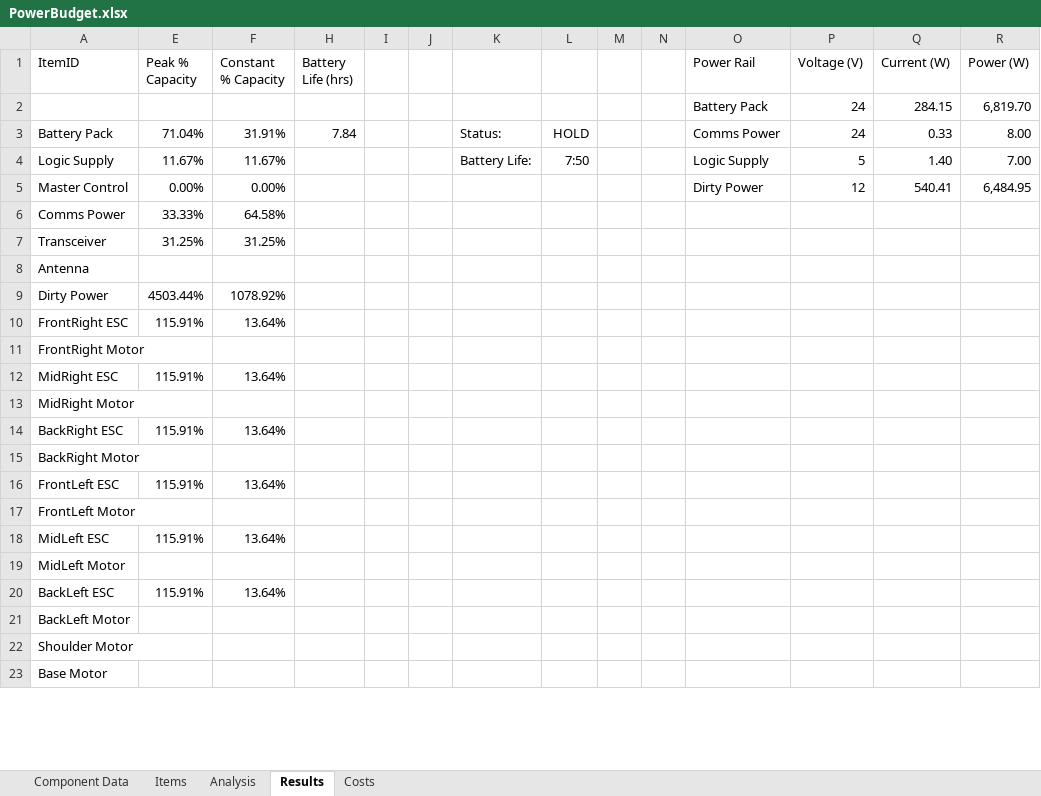
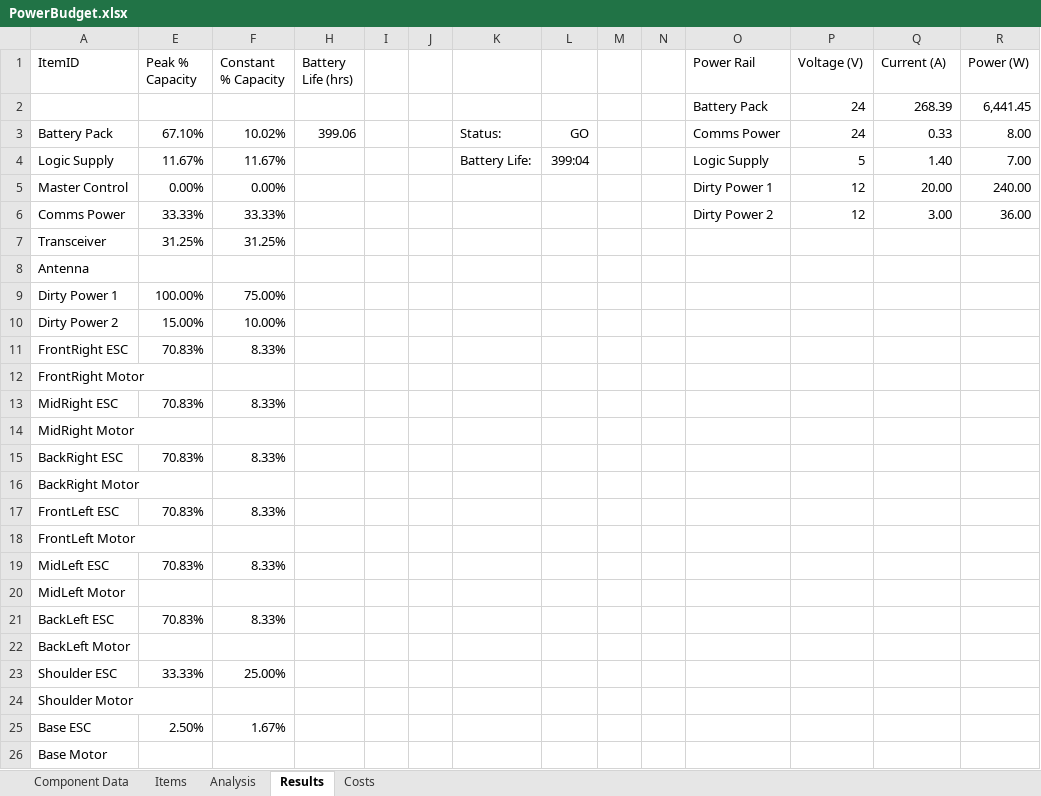
Before and after one commit to ISU-MAVRIC/MAVRIC-Systems, an Excel workbook: Electrical/PowerBudget.xlsx, sheet Results, drawn as a sheet; only a part is shown; values as stored, in another font and other column widths than the file's, no borders; conditional formats and table styles not drawn; removed rows and columns are numbered as before the commit, all else as after; the diff covers the shown part only; the diff names each change by its address in the sheet, - before the commit and + after, or states it on an @@ line.

Commit message:
Added Arm power supplies to the power budget.

```diff
--- a/Electrical/PowerBudget.xlsx (sheet Results)
+++ b/Electrical/PowerBudget.xlsx (sheet Results)
-Q1: Current (W)
+Q1: Current (A)
-Q2 (Current (A)): 284.15
+Q2 (Current (A)): 268.39
-R2 (Power (W)): 6,819.70
+R2 (Power (W)): 6,441.45
-E3 (Peak % Capacity): 71.04%
+E3 (Peak % Capacity): 67.10%
-F3 (Constant % Capacity): 31.91%
+F3 (Constant % Capacity): 10.02%
-H3 (Battery Life (hrs)): 7.84
+H3 (Battery Life (hrs)): 399.06
-L3: HOLD
+L3: GO
-L4: 7:50
+L4: 399:04
-O5 (Power Rail): Dirty Power
+O5 (Power Rail): Dirty Power 1
-Q5 (Current (A)): 540.41
+Q5 (Current (A)): 20.00
-R5 (Power (W)): 6,484.95
+R5 (Power (W)): 240.00
-F6 (Constant % Capacity): 64.58%
+F6 (Constant % Capacity): 33.33%
-O6 (Power Rail): (empty)
+O6 (Power Rail): Dirty Power 2
-P6 (Voltage (V)): (empty)
+P6 (Voltage (V)): 12
-Q6 (Current (A)): (empty)
+Q6 (Current (A)): 3.00
-R6 (Power (W)): (empty)
+R6 (Power (W)): 36.00
-row 9: Dirty Power | 4503.44% | 1078.92%
+row 9: Dirty Power 1 | 100.00% | 75.00%
+row 10: Dirty Power 2 | 15.00% | 10.00%
-E11 (Peak % Capacity): 115.91%
+E11 (Peak % Capacity): 70.83%
-F11 (Constant % Capacity): 13.64%
+F11 (Constant % Capacity): 8.33%
-E13 (Peak % Capacity): 115.91%
+E13 (Peak % Capacity): 70.83%
-F13 (Constant % Capacity): 13.64%
+F13 (Constant % Capacity): 8.33%
-E15 (Peak % Capacity): 115.91%
+E15 (Peak % Capacity): 70.83%
-F15 (Constant % Capacity): 13.64%
+F15 (Constant % Capacity): 8.33%
-E17 (Peak % Capacity): 115.91%
+E17 (Peak % Capacity): 70.83%
-F17 (Constant % Capacity): 13.64%
+F17 (Constant % Capacity): 8.33%
-E19 (Peak % Capacity): 115.91%
+E19 (Peak % Capacity): 70.83%
-F19 (Constant % Capacity): 13.64%
+F19 (Constant % Capacity): 8.33%
-E21 (Peak % Capacity): 115.91%
+E21 (Peak % Capacity): 70.83%
-F21 (Constant % Capacity): 13.64%
+F21 (Constant % Capacity): 8.33%
+row 23: Shoulder ESC | 33.33% | 25.00%
+row 25: Base ESC | 2.50% | 1.67%
```
Also changed, not shown: 1 added row and 1 edited cell elsewhere in this sheet, sheet Analysis, sheet Items, sheet Costs, sheet Component Data, formulas that keep their value, hidden cells.
